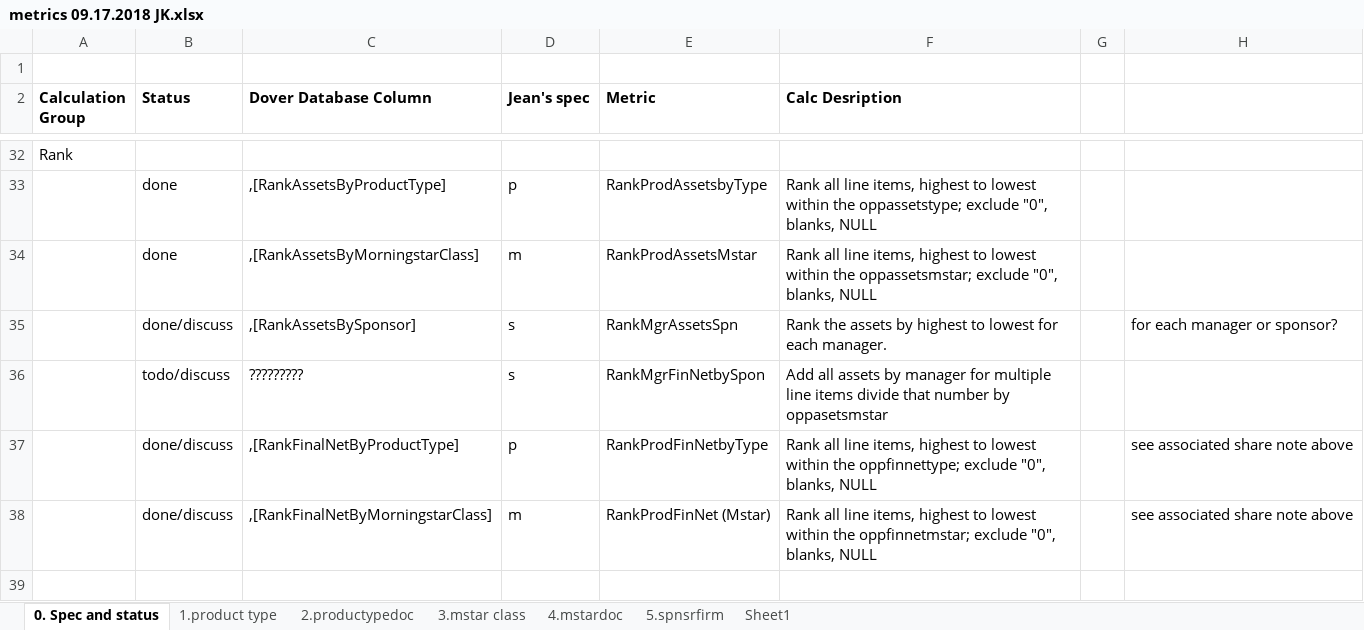
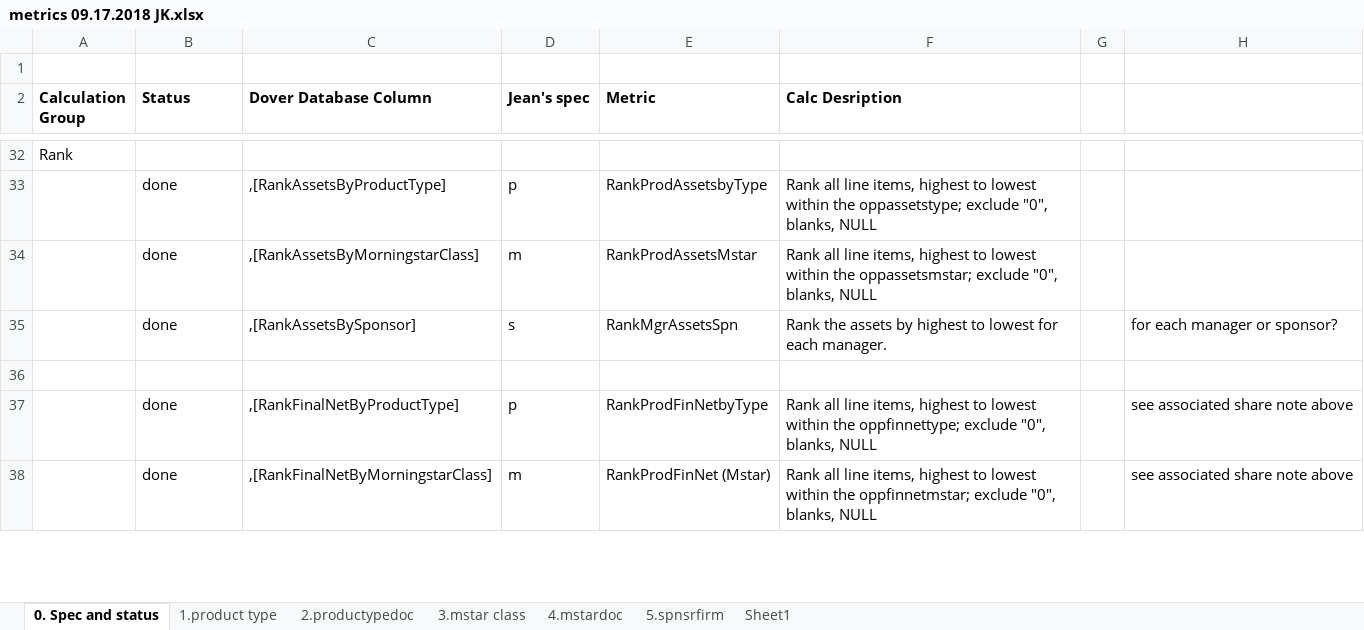
Before and after one commit to jkermond-gmail/DoverSMA, an Excel workbook: DoverMetrics/metrics 09.17.2018 JK.xlsx, sheet 0. Spec and status, drawn as a sheet; only a part is shown, gaps mark what is left out; values as stored, in another font and other column widths than the file's, no borders; removed rows and columns are numbered as before the commit, all else as after; the diff covers the shown part only; the diff names each change by its address in the sheet, - before the commit and + after, or states it on an @@ line.

Commit message:
Finished Metrics 1.0 and ran full suite of Metrics

```diff
--- a/DoverMetrics/metrics 09.17.2018 JK.xlsx (sheet 0. Spec and status)
+++ b/DoverMetrics/metrics 09.17.2018 JK.xlsx (sheet 0. Spec and status)
-B35 (Status): done/discuss
+B35 (Status): done
-row 36:  | todo/discuss | ????????? | s | RankMgrFinNetbySpon | Add all assets by manager for multiple line items divide that number by oppasetsmstar
-row 37:  | done/discuss | ,[RankFinalNetByProductType] | p | RankProdFinNetbyType | Rank all line items, highest to lowest within the oppfinnettype; exclude "0", blanks, NULL |  | see associated share note above
-row 38:  | done/discuss | ,[RankFinalNetByMorningstarClass] | m | RankProdFinNet (Mstar) | Rank all line items, highest to lowest within the oppfinnetmstar; exclude "0", blanks, NULL |  | see associated share note above
+row 37:  | done | ,[RankFinalNetByProductType] | p | RankProdFinNetbyType | Rank all line items, highest to lowest within the oppfinnettype; exclude "0", blanks, NULL |  | see associated share note above
+row 38:  | done | ,[RankFinalNetByMorningstarClass] | m | RankProdFinNet (Mstar) | Rank all line items, highest to lowest within the oppfinnetmstar; exclude "0", blanks, NULL |  | see associated share note above
```
Also changed, not shown: 1 added row and 7 edited cells elsewhere in this sheet, 9 other files.
